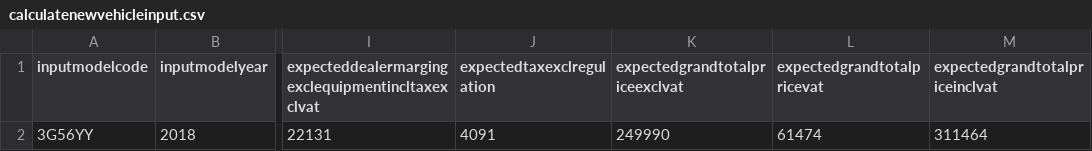
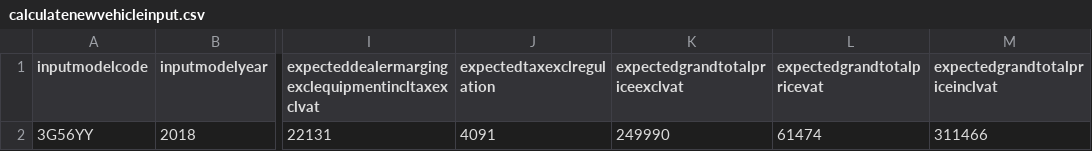
Before and after one commit to md-rizwan2004/sale-service-modified-test-suite, a CSV file: resources/calculatenewvehicleinput.csv, drawn as a sheet; only a part is shown, gaps mark what is left out; the diff names each change by its address in the sheet, - before the commit and + after, or states it on an @@ line.

Commit message:
changed value of expectedgrandtotalpriceinclvat

```diff
--- a/resources/calculatenewvehicleinput.csv
+++ b/resources/calculatenewvehicleinput.csv
-M2 (expectedgrandtotalpriceinclvat): 311464
+M2 (expectedgrandtotalpriceinclvat): 311466
```
